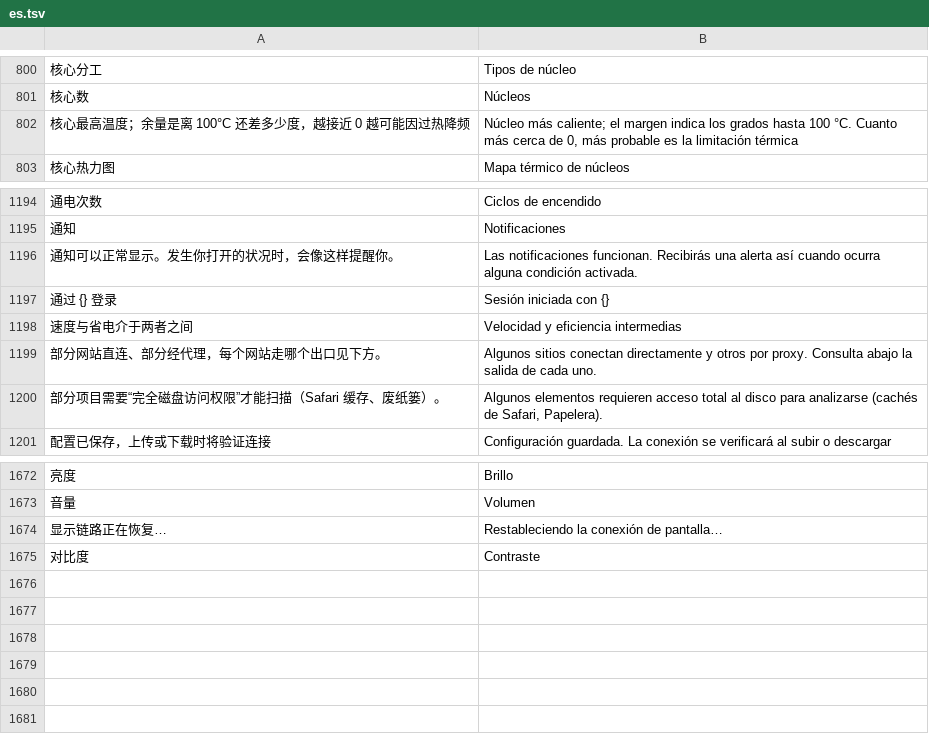
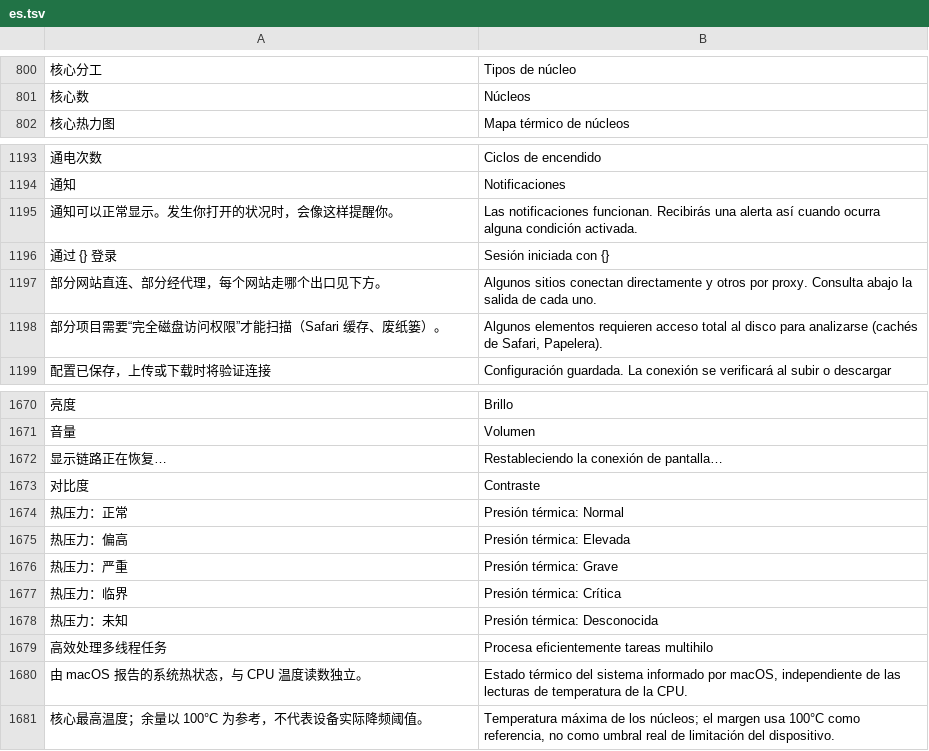
Before and after one commit to ysicing/XStats, a TSV file: Packages/XStatsKit/Sources/Localization/Resources/es.tsv, drawn as a sheet; only a part is shown, gaps mark what is left out; removed rows and columns are numbered as before the commit, all else as after; the diff names each change by its address in the sheet, - before the commit and + after, or states it on an @@ line.

```diff
--- a/Packages/XStatsKit/Sources/Localization/Resources/es.tsv
+++ b/Packages/XStatsKit/Sources/Localization/Resources/es.tsv
-row 802: 核心最高温度；余量是离 100°C 还差多少度，越接近 0 越可能因过热降频 | Núcleo más caliente; el margen indica los grados hasta 100 °C. Cuanto más cerca de 0, más probable es la limitación térmica
-row 1198: 速度与省电介于两者之间 | Velocidad y eficiencia intermedias
+row 1674: 热压力：正常 | Presión térmica: Normal
+row 1675: 热压力：偏高 | Presión térmica: Elevada
+row 1676: 热压力：严重 | Presión térmica: Grave
+row 1677: 热压力：临界 | Presión térmica: Crítica
+row 1678: 热压力：未知 | Presión térmica: Desconocida
+row 1679: 高效处理多线程任务 | Procesa eficientemente tareas multihilo
+row 1680: 由 macOS 报告的系统热状态，与 CPU 温度读数独立。 | Estado térmico del sistema informado por macOS, independiente de las lecturas de temperatura de la CPU.
+row 1681: 核心最高温度；余量以 100°C 为参考，不代表设备实际降频阈值。 | Temperatura máxima de los núcleos; el margen usa 100°C como referencia, no como umbral real de limitación del dispositivo.
```
Also changed, not shown: Packages/XStatsKit/Sources/Localization/Resources/ar.tsv, Packages/XStatsKit/Sources/Localization/Resources/de.tsv, 18 other files.
